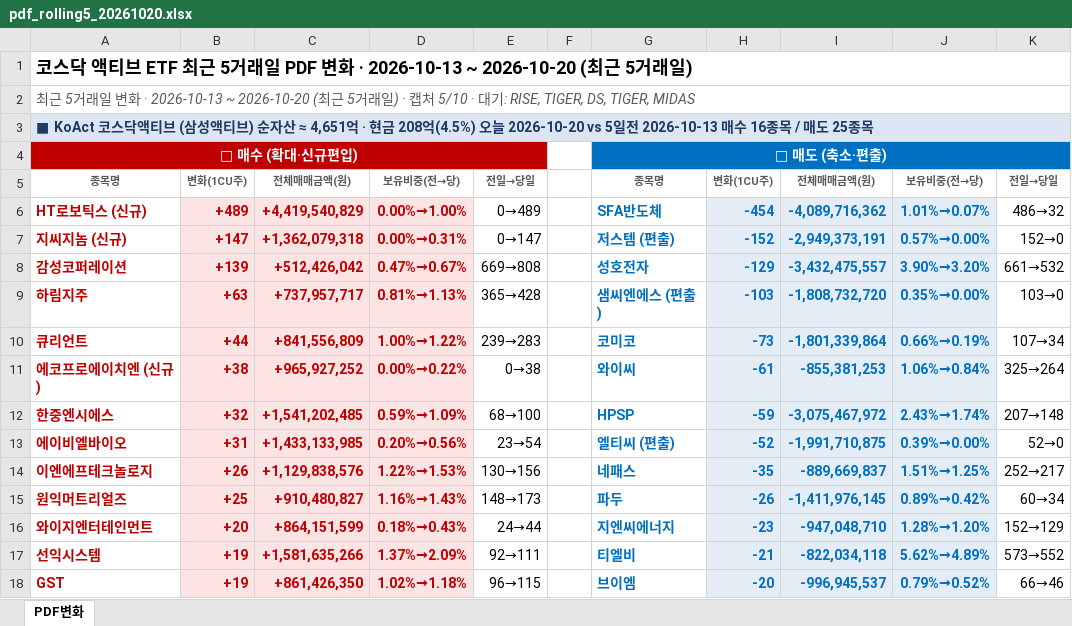
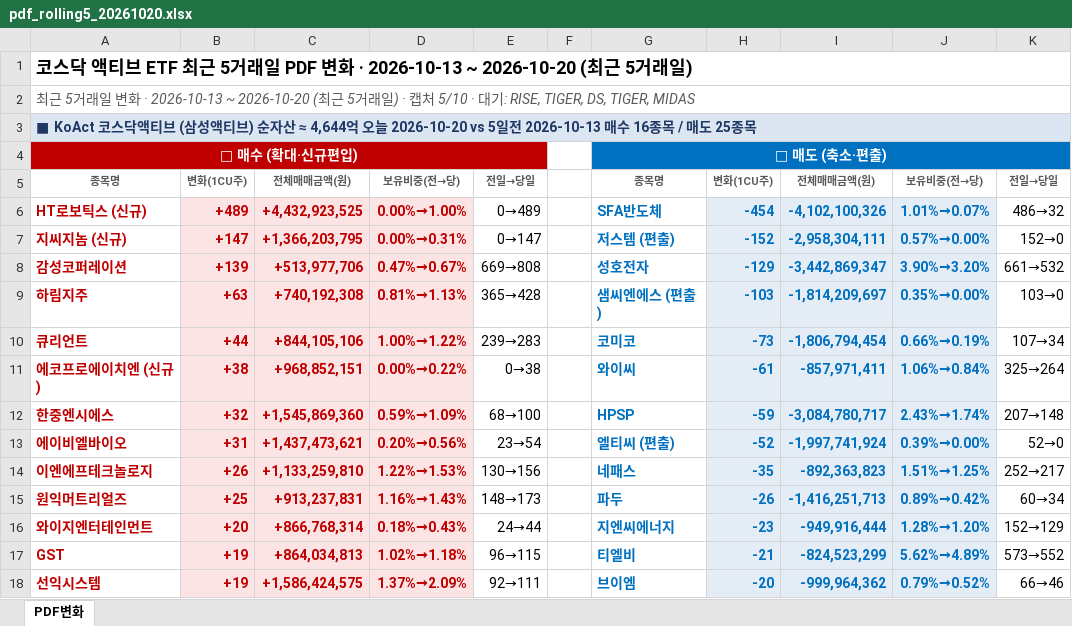
Before and after one commit to unrevr15/etf-reports, an Excel workbook: reports/pdf_rolling5_20261020.xlsx, sheet PDF변화, drawn as a sheet; only a part is shown; values as stored, in another font and other column widths than the file's, no borders; removed rows and columns are numbered as before the commit, all else as after; the diff covers the shown part only; the diff names each change by its address in the sheet, - before the commit and + after, or states it on an @@ line.

```diff
--- a/reports/pdf_rolling5_20261020.xlsx (sheet PDF변화)
+++ b/reports/pdf_rolling5_20261020.xlsx (sheet PDF변화)
-A3: …자산 ≈ 4,651억 · 현금 208억(4.5%) 오늘 2026-10-20…
+A3: …자산 ≈ 4,644억 오늘 2026-10-20…
-C6: +4,419,540,829
+C6: +4,432,923,525
-I6: -4,089,716,362
+I6: -4,102,100,326
-C7: +1,362,079,318
+C7: +1,366,203,795
-I7: -2,949,373,191
+I7: -2,958,304,111
-C8: +512,426,042
+C8: +513,977,706
-I8: -3,432,475,557
+I8: -3,442,869,347
-C9: +737,957,717
+C9: +740,192,308
-I9: -1,808,732,720
+I9: -1,814,209,697
-C10: +841,556,809
+C10: +844,105,106
-I10: -1,801,339,864
+I10: -1,806,794,454
-C11: +965,927,252
+C11: +968,852,151
-I11: -855,381,253
+I11: -857,971,411
-C12: +1,541,202,485
+C12: +1,545,869,360
-I12: -3,075,467,972
+I12: -3,084,780,717
-C13: +1,433,133,985
+C13: +1,437,473,621
-I13: -1,991,710,875
+I13: -1,997,741,924
-C14: +1,129,838,576
+C14: +1,133,259,810
-I14: -889,669,837
+I14: -892,363,823
-C15: +910,480,827
+C15: +913,237,831
-I15: -1,411,976,145
+I15: -1,416,251,713
-C16: +864,151,599
+C16: +866,768,314
-I16: -947,048,710
+I16: -949,916,444
-row 17: 선익시스템 | +19 | +1,581,635,266 | 1.37%→2.09% | 92→111 |  | 티엘비 | -21 | -822,034,118 | 5.62%→4.89% | 573→552
-C17: +861,426,350
+C17: +864,034,813
-G17: 브이엠
+G17: 티엘비
-H17: -20
+H17: -21
-I17: -996,945,537
+I17: -824,523,299
-J17: 0.79%→0.52%
+J17: 5.62%→4.89%
-K17: 66→46
+K17: 573→552
+row 18: 선익시스템 | +19 | +1,586,424,575 | 1.37%→2.09% | 92→111 |  | 브이엠 | -20 | -999,964,362 | 0.79%→0.52% | 66→46
```
Also changed, not shown: 2 added rows, 2 removed rows and 64 edited cells elsewhere in this sheet, reports/pdf_change_20261020.xlsx, 2 other files.
